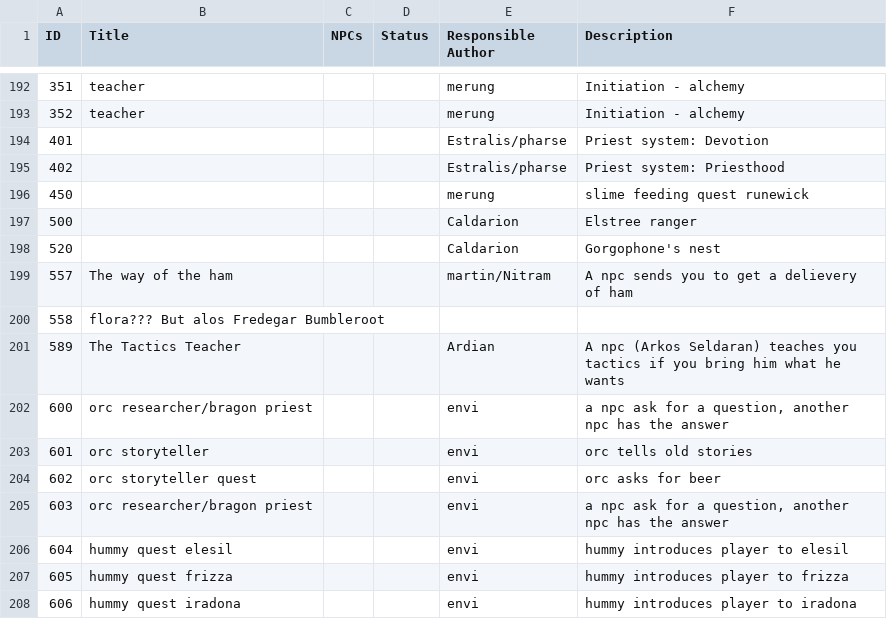
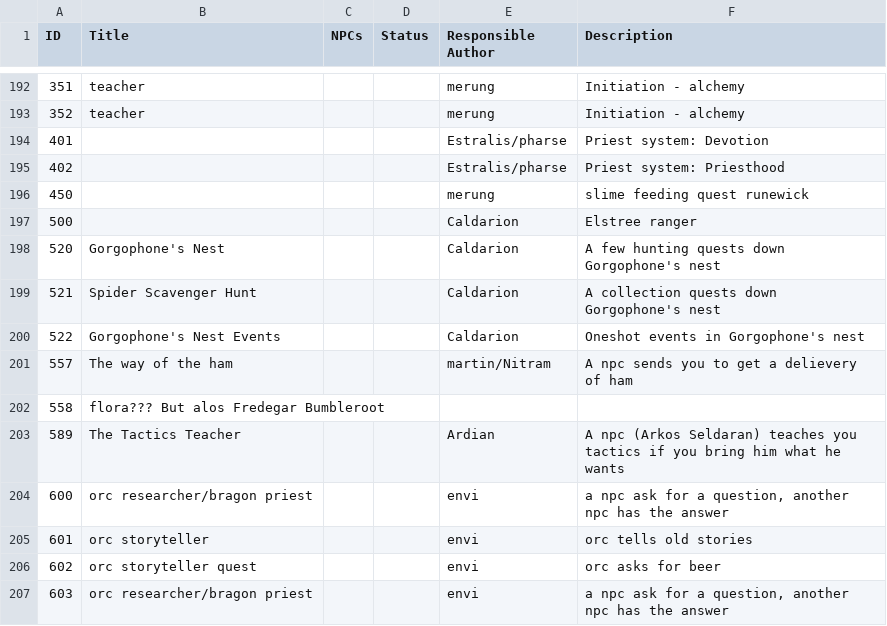
Before and after one commit to Illarion-eV/Illarion-Content, a CSV file: documentation/quests.csv, drawn as a sheet; only a part is shown, gaps mark what is left out; the shorter side is filled out with more unchanged rows.

Commit message:
Reserve two more quest IDs

```diff
--- a/documentation/quests.csv
+++ b/documentation/quests.csv
@@ -197,3 +197,5 @@ ID,"Title","NPCs","Status","Responsible Author","Description"
 500,,,,"Caldarion","Elstree ranger"
-520,,,,"Caldarion","Gorgophone's nest"
+520,"Gorgophone's Nest",,,"Caldarion","A few hunting quests down Gorgophone's nest"
+521,"Spider Scavenger Hunt",,,"Caldarion","A collection quests down Gorgophone's nest"
+522,"Gorgophone's Nest Events",,,"Caldarion","Oneshot events in Gorgophone's nest"
 557,"The way of the ham",,,"martin/Nitram","A npc sends you to get a delievery of ham"
```
